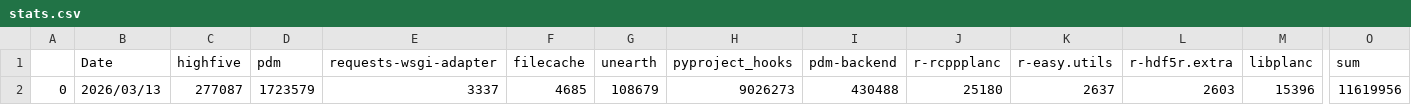
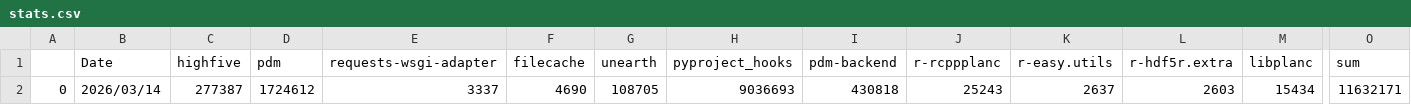
Before and after one commit to theAeon/conda-forge-contribution, a CSV file: stats.csv, drawn as a sheet; only a part is shown, gaps mark what is left out; the diff names each change by its address in the sheet, - before the commit and + after, or states it on an @@ line.

Commit message:
Deploying to main from @ theAeon/conda-forge-contribution@3c0cb29a8c4c11d4dfeec73c3eb8c86727e68a72 🚀

```diff
--- a/stats.csv
+++ b/stats.csv
-B2 (Date): 2026/03/13
+B2 (Date): 2026/03/14
-C2 (highfive): 277087
+C2 (highfive): 277387
-D2 (pdm): 1723579
+D2 (pdm): 1724612
-F2 (filecache): 4685
+F2 (filecache): 4690
-G2 (unearth): 108679
+G2 (unearth): 108705
-H2 (pyproject_hooks): 9026273
+H2 (pyproject_hooks): 9036693
-I2 (pdm-backend): 430488
+I2 (pdm-backend): 430818
-J2 (r-rcppplanc): 25180
+J2 (r-rcppplanc): 25243
-M2 (libplanc): 15396
+M2 (libplanc): 15434
-O2 (sum): 11619956
+O2 (sum): 11632171
```
